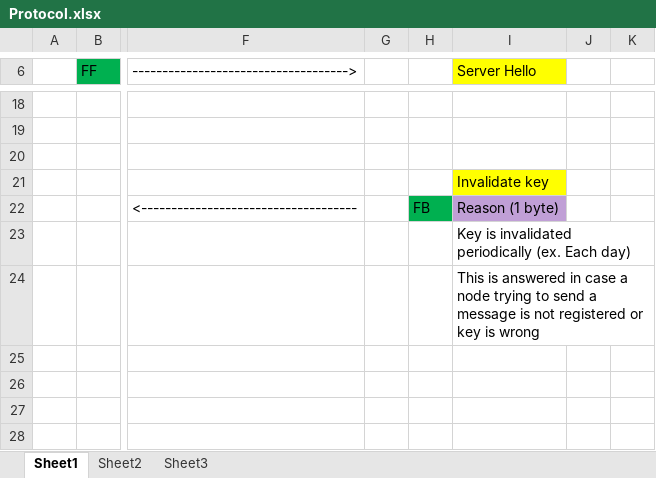
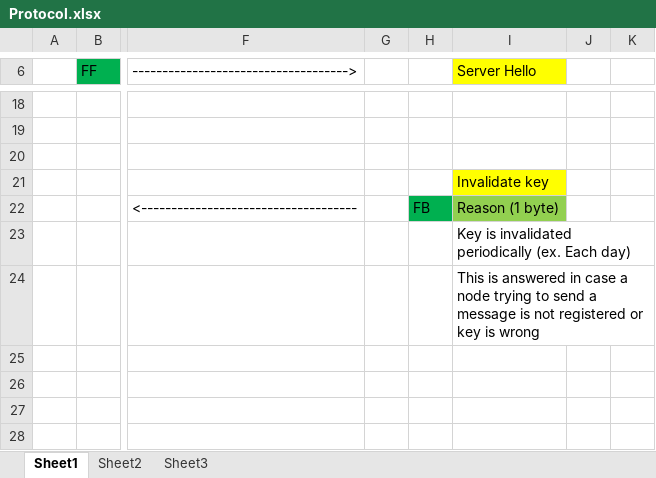
Before and after one commit to gmag11/EnigmaIOT, an Excel workbook: img/Protocol.xlsx, sheet Sheet1, drawn as a sheet; only a part is shown, gaps mark what is left out; values as stored, in another font and other column widths than the file's, no borders; the diff names each change by its address in the sheet, - before the commit and + after, or states it on an @@ line.

```diff
--- a/img/Protocol.xlsx (sheet Sheet1)
+++ b/img/Protocol.xlsx (sheet Sheet1)
-I22 fill: #C09FD6
+I22 fill: #92D050
```
Also changed, not shown: 1 other file.
